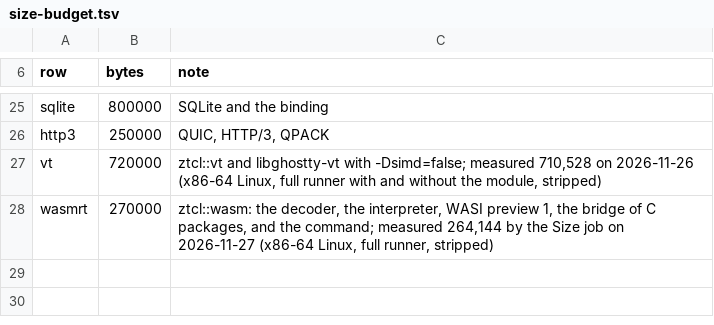
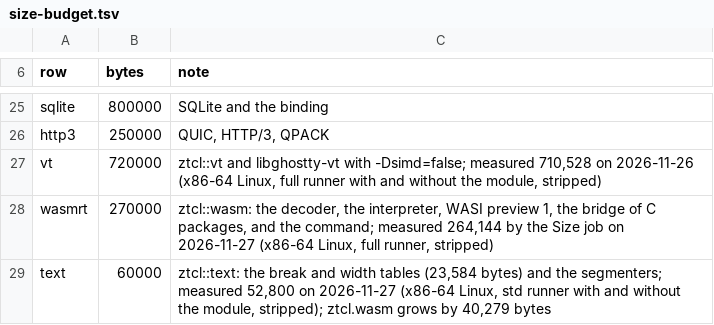
Before and after one commit to beetlebugorg/ztcl, a TSV file: tools/size-budget.tsv, drawn as a sheet; only a part is shown, gaps mark what is left out.

Commit message:
Add ztcl::text: grapheme clusters, words, sentences, width
The module ztcl::text cuts text by the rules of UAX #29 of Unicode
18.0.0 and gives the display width of UAX #11 and UTS #51. The opt-in
forms string length/index/range/reverse -grapheme and split STRING
SPLITCHARS -grapheme count in clusters. Each form has one more argument
than the plain form, so the plain forms keep the Tcl behavior.

tools/text-gen.py writes src/text/tables.zig from the UCD files: three
stages, 23,584 bytes. The full GraphemeBreakTest, WordBreakTest, and
SentenceBreakTest files pass. ztcl::vt turns on mode 2027 and gives
the whole cluster of a cell.

```diff
--- a/tools/size-budget.tsv
+++ b/tools/size-budget.tsv
@@ -28 +28,2 @@ vt	720000	ztcl::vt and libghostty-vt with -Dsimd=false; measured 710,528 on 2026
 wasmrt	270000	ztcl::wasm: the decoder, the interpreter, WASI preview 1, the bridge of C packages, and the command; measured 264,144 by the Size job on 2026-11-27 (x86-64 Linux, full runner, stripped)
+text	60000	ztcl::text: the break and width tables (23,584 bytes) and the segmenters; measured 52,800 on 2026-11-27 (x86-64 Linux, std runner with and without the module, stripped); ztcl.wasm grows by 40,279 bytes
```
Also changed, not shown: 29 other files.
